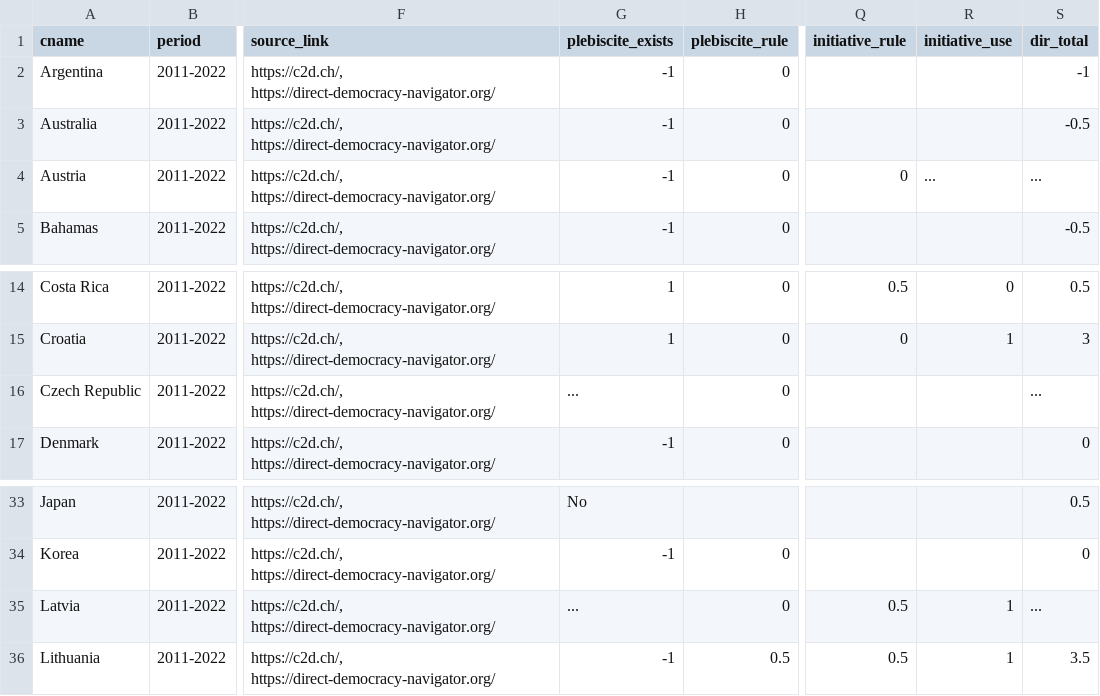
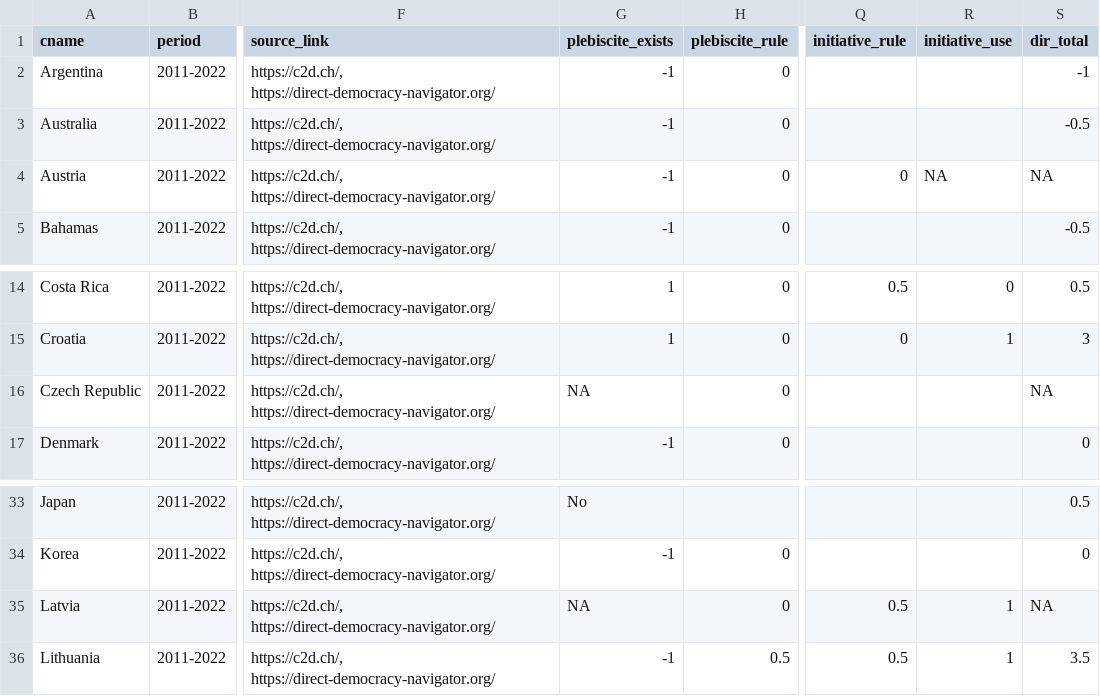
Before and after one commit to julianbernauer/powerdiffusion, a CSV file: update/direct_democracy_since_2015.csv, drawn as a sheet; only a part is shown, gaps mark what is left out; the diff names each change by its address in the sheet, - before the commit and + after, or states it on an @@ line.

Commit message:
... -> NA

```diff
--- a/update/direct_democracy_since_2015.csv
+++ b/update/direct_democracy_since_2015.csv
-R4 (initiative_use): ...
+R4 (initiative_use): NA
-S4 (dir_total): ...
+S4 (dir_total): NA
-G16 (plebiscite_exists): ...
+G16 (plebiscite_exists): NA
-S16 (dir_total): ...
+S16 (dir_total): NA
-G35 (plebiscite_exists): ...
+G35 (plebiscite_exists): NA
-S35 (dir_total): ...
+S35 (dir_total): NA
```
